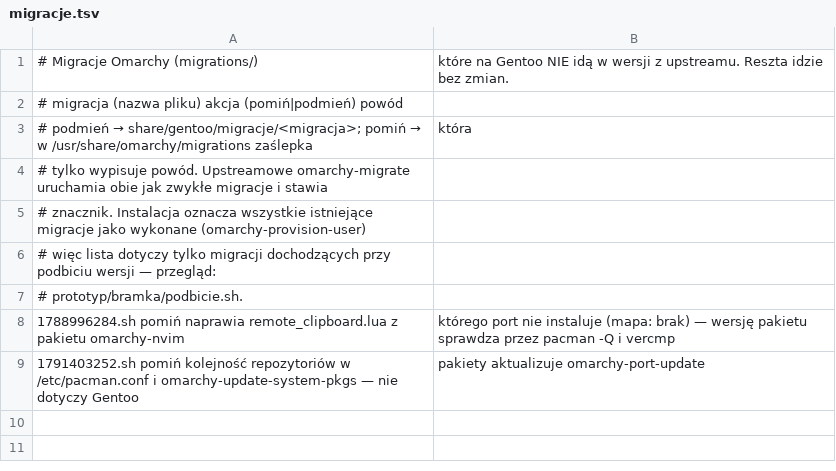
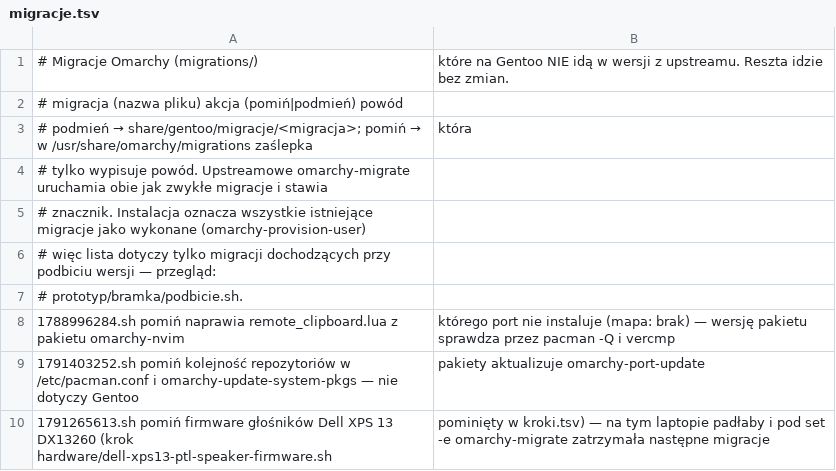
Before and after one commit to szoniu/omarchy-port, a TSV file: port/share/gentoo/migracje.tsv, drawn as a sheet; the diff names each change by its address in the sheet, - before the commit and + after, or states it on an @@ line.

```diff
--- a/port/share/gentoo/migracje.tsv
+++ b/port/share/gentoo/migracje.tsv
+row 10: 1791265613.sh pomiń firmware głośników Dell XPS 13 DX13260 (krok hardware/dell-xps13-ptl-speaker-firmware.sh | pominięty w kroki.tsv) — na tym laptopie padłaby i pod set -e omarchy-migrate zatrzymała następne migracje
```
Also changed, not shown: port/share/gentoo/kroki.tsv, port/share/void/kroki.tsv, 1 other file.
